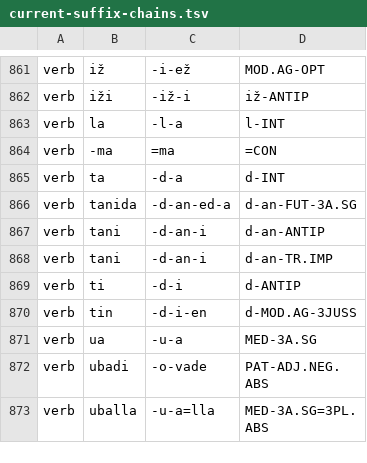
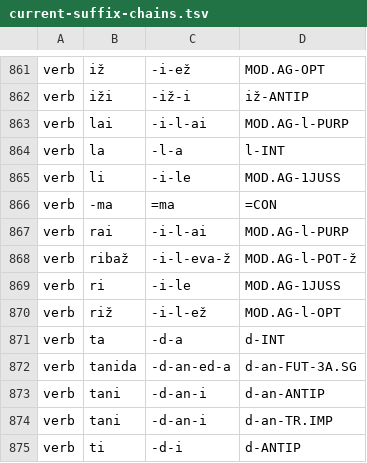
Before and after one commit to Innokentii-Smirnov/AnnotationTest, a TSV file: output/current-suffix-chains.tsv, drawn as a sheet; only a part is shown, gaps mark what is left out; the shorter side is filled out with more unchanged rows.

Commit message:
Update tlh (suff chain init. v. del.) and rerun)

```diff
--- a/output/current-suffix-chains.tsv
+++ b/output/current-suffix-chains.tsv
@@ -862,4 +862,10 @@ verb	iž	-i-ež	MOD.AG-OPT
 verb	iži	-iž-i	iž-ANTIP
+verb	lai	-i-l-ai	MOD.AG-l-PURP
 verb	la	-l-a	l-INT
+verb	li	-i-le	MOD.AG-1JUSS
 verb	-ma	=ma	=CON
+verb	rai	-i-l-ai	MOD.AG-l-PURP
+verb	ribaž	-i-l-eva-ž	MOD.AG-l-POT-ž
+verb	ri	-i-le	MOD.AG-1JUSS
+verb	riž	-i-l-ež	MOD.AG-l-OPT
 verb	ta	-d-a	d-INT
```
Also changed, not shown: 3 other files.
